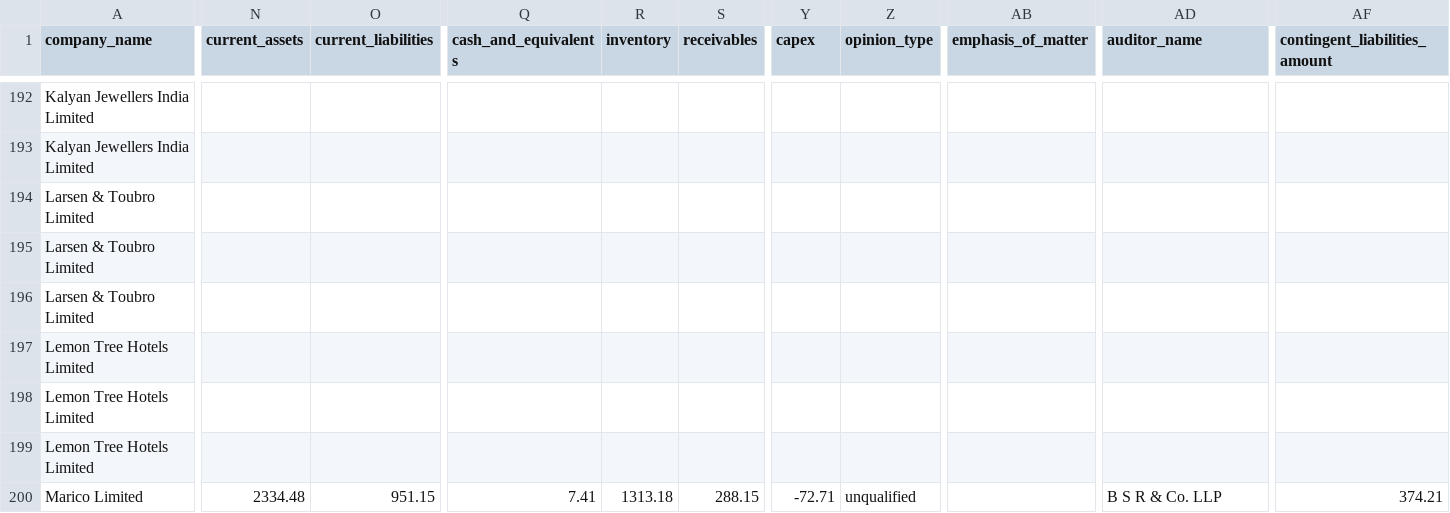
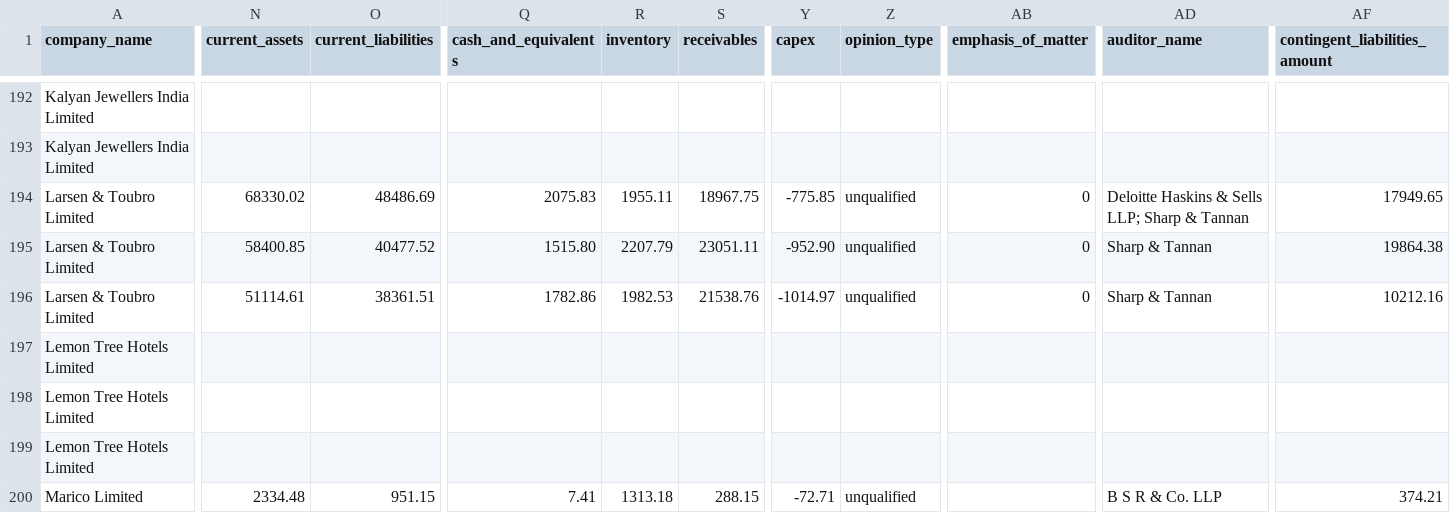
Before and after one commit to soumyyy/fulcrum, a CSV file: data/processed/data.csv, drawn as a sheet; only a part is shown, gaps mark what is left out; the diff covers the shown part only; the diff names each change by its address in the sheet, - before the commit and + after, or states it on an @@ line.

```diff
--- a/data/processed/data.csv
+++ b/data/processed/data.csv
-N194 (current_assets): (empty)
+N194 (current_assets): 68330.02
-O194 (current_liabilities): (empty)
+O194 (current_liabilities): 48486.69
-Q194 (cash_and_equivalents): (empty)
+Q194 (cash_and_equivalents): 2075.83
-R194 (inventory): (empty)
+R194 (inventory): 1955.11
-S194 (receivables): (empty)
+S194 (receivables): 18967.75
-Y194 (capex): (empty)
+Y194 (capex): -775.85
-Z194:Z196 (opinion_type): (empty)
+Z194:Z196 (opinion_type): unqualified
-AB194:AB196 (emphasis_of_matter): (empty)
+AB194:AB196 (emphasis_of_matter): 0
-AD194 (auditor_name): (empty)
+AD194 (auditor_name): Deloitte Haskins & Sells LLP; Sharp & Tannan
-AF194 (contingent_liabilities_amount): (empty)
+AF194 (contingent_liabilities_amount): 17949.65
-N195 (current_assets): (empty)
+N195 (current_assets): 58400.85
-O195 (current_liabilities): (empty)
+O195 (current_liabilities): 40477.52
-Q195 (cash_and_equivalents): (empty)
+Q195 (cash_and_equivalents): 1515.80
-R195 (inventory): (empty)
+R195 (inventory): 2207.79
-S195 (receivables): (empty)
+S195 (receivables): 23051.11
-Y195 (capex): (empty)
+Y195 (capex): -952.90
-AD195:AD196 (auditor_name): (empty)
+AD195:AD196 (auditor_name): Sharp & Tannan
-AF195 (contingent_liabilities_amount): (empty)
+AF195 (contingent_liabilities_amount): 19864.38
-N196 (current_assets): (empty)
+N196 (current_assets): 51114.61
-O196 (current_liabilities): (empty)
+O196 (current_liabilities): 38361.51
-Q196 (cash_and_equivalents): (empty)
+Q196 (cash_and_equivalents): 1782.86
-R196 (inventory): (empty)
+R196 (inventory): 1982.53
-S196 (receivables): (empty)
+S196 (receivables): 21538.76
-Y196 (capex): (empty)
+Y196 (capex): -1014.97
-AF196 (contingent_liabilities_amount): (empty)
+AF196 (contingent_liabilities_amount): 10212.16
```
Also changed, not shown: 36 edited cells elsewhere in this file, 11 other files.
